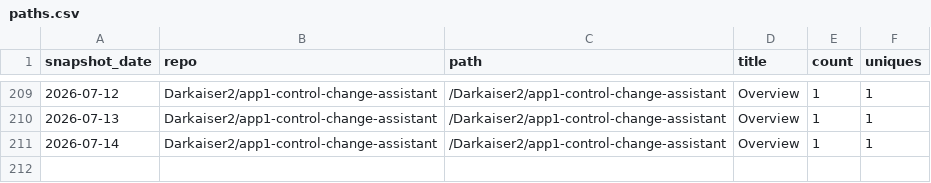
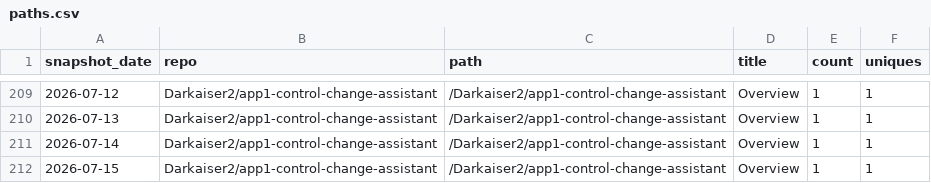
Before and after one commit to Darkaiser2/gh-traffic-logger, a CSV file: data/paths.csv, drawn as a sheet; only a part is shown, gaps mark what is left out; the diff names each change by its address in the sheet, - before the commit and + after, or states it on an @@ line.

```diff
--- a/data/paths.csv
+++ b/data/paths.csv
+row 212: 2026-07-15 | Darkaiser2/app1-control-change-assistant | /Darkaiser2/app1-control-change-assistant | Overview | 1 | 1
```
Also changed, not shown: data/clones.csv, data/referrers.csv, 1 other file.
